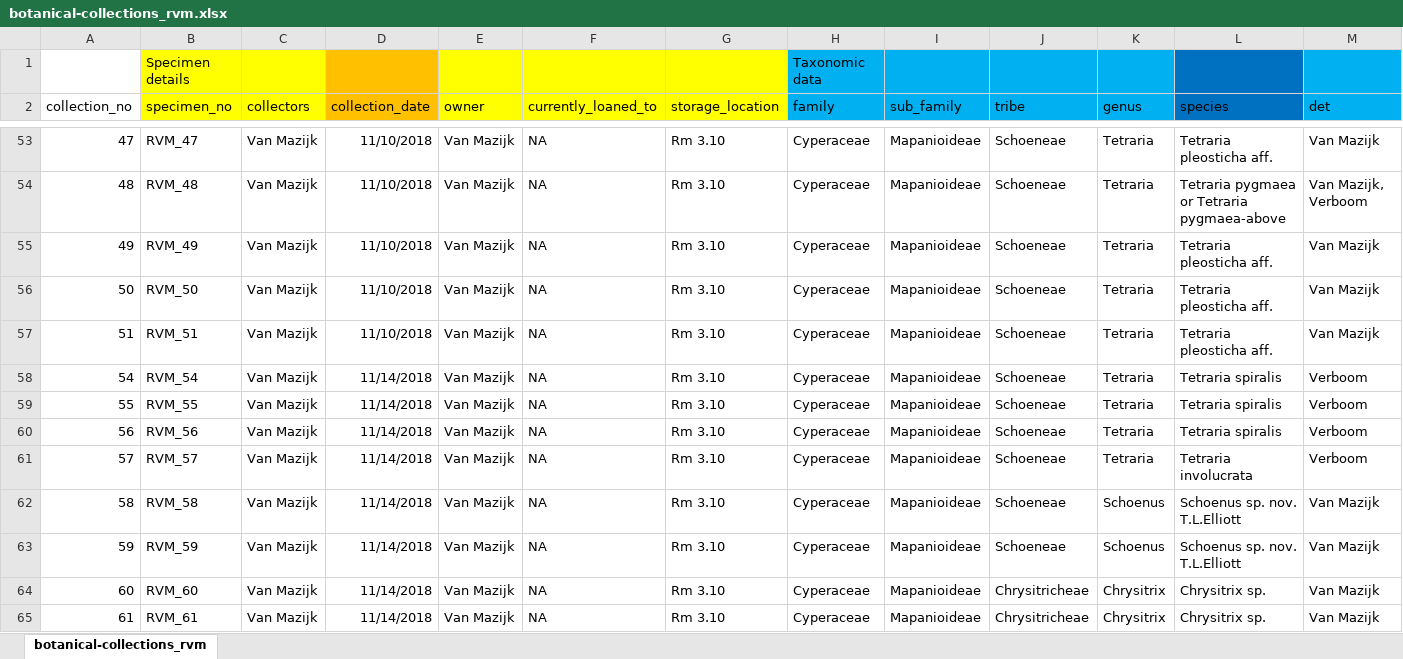
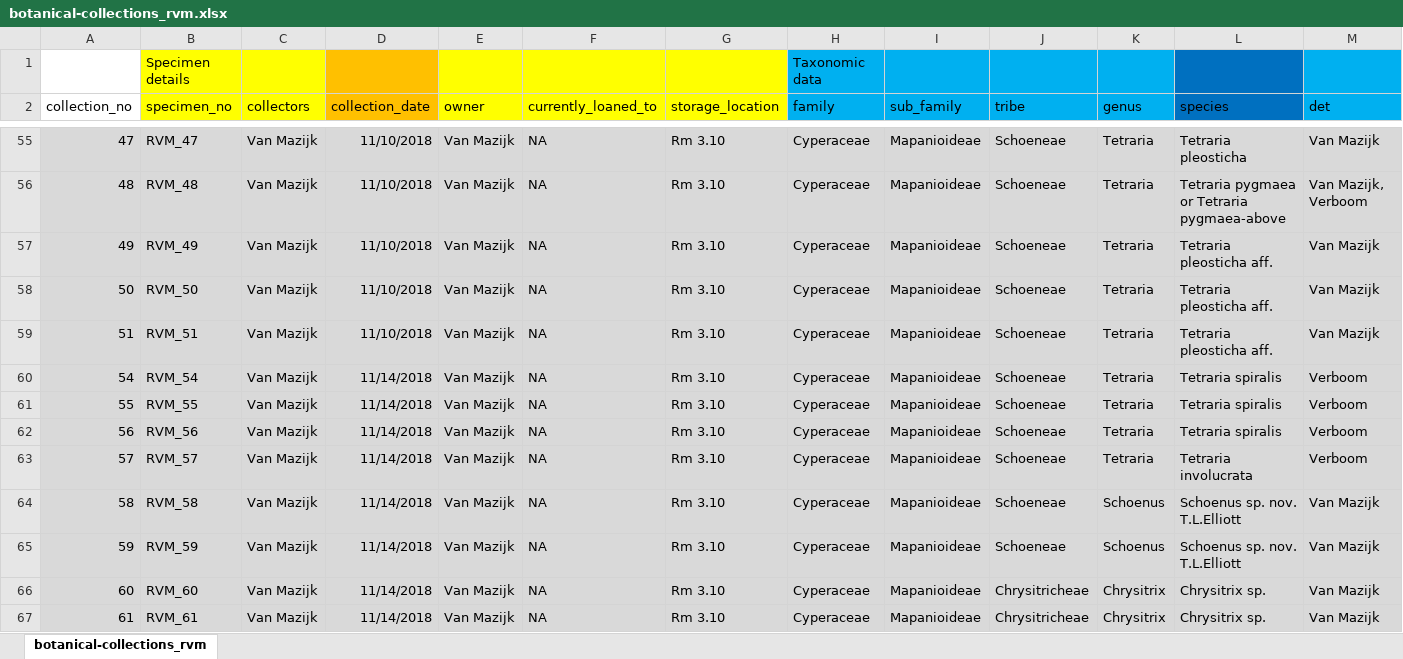
Before and after one commit to rvanmazijk/botanical-collections, an Excel workbook: botanical-collections_rvm.xlsx, sheet botanical-collections_rvm, drawn as a sheet; only a part is shown, gaps mark what is left out; values as stored, in another font and other column widths than the file's, no borders; addresses are those after the commit; the diff covers the shown part only; the diff names each change by its address in the sheet, - before the commit and + after, or states it on an @@ line.

```diff
--- a/botanical-collections_rvm.xlsx (sheet botanical-collections_rvm)
+++ b/botanical-collections_rvm.xlsx (sheet botanical-collections_rvm)
-A55:M67 fill: none
+A55:M67 fill: #D9D9D9
-L55 (species): Tetraria pleosticha aff.
+L55 (species): Tetraria pleosticha
```
Also changed, not shown: 2 added rows, 15 edited cells and cell formats elsewhere in this sheet.
